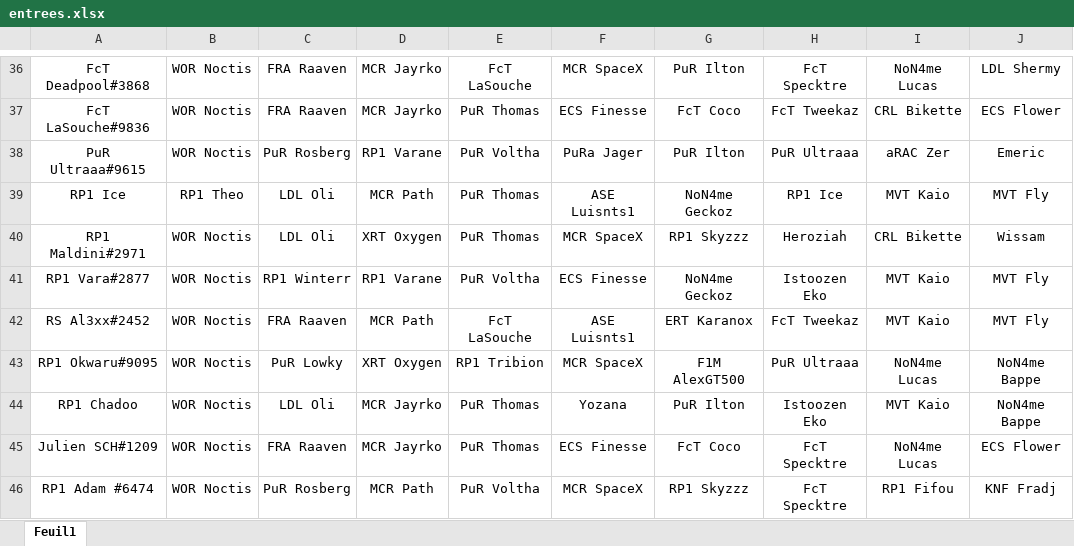
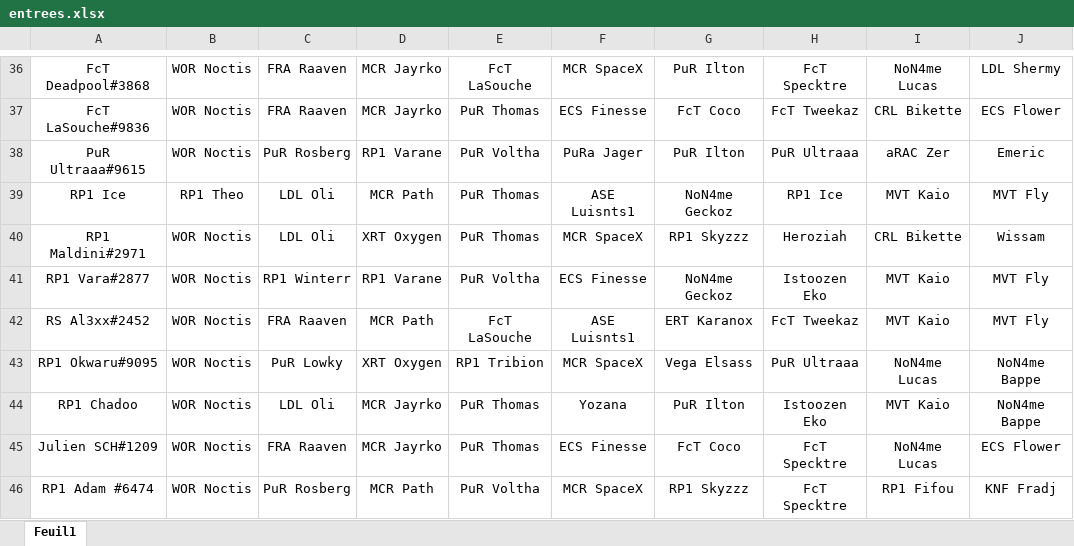
Before and after one commit to RaavenBZH/RP1_Fantasy, an Excel workbook: s7/entrees.xlsx, sheet Feuil1, drawn as a sheet; only a part is shown, gaps mark what is left out; values as stored, in another font and other column widths than the file's, no borders; the diff covers the shown part only; the diff names each change by its address in the sheet, - before the commit and + after, or states it on an @@ line.

```diff
--- a/s7/entrees.xlsx (sheet Feuil1)
+++ b/s7/entrees.xlsx (sheet Feuil1)
-G43: F1M AlexGT500
+G43: Vega Elsass
```
Also changed, not shown: 8 edited cells elsewhere in this sheet, 5 other files.
